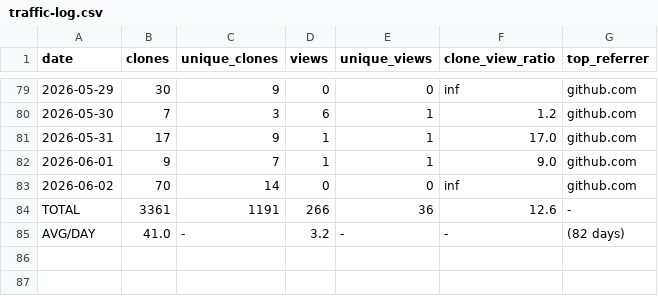
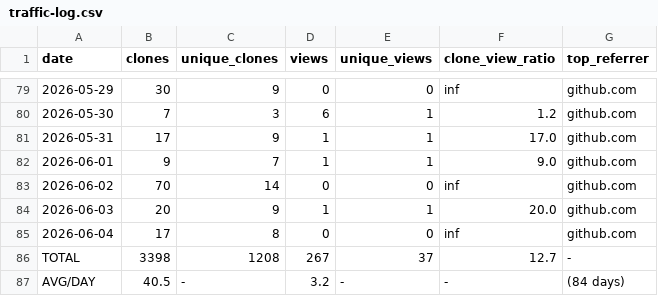
Before and after one commit to mohamedyaakoubi/MohamedYakoubi, a CSV file: traffic-data/traffic-log.csv, drawn as a sheet; only a part is shown, gaps mark what is left out.

```diff
--- a/traffic-data/traffic-log.csv
+++ b/traffic-data/traffic-log.csv
@@ -83,3 +83,5 @@ date,clones,unique_clones,views,unique_views,clone_view_ratio,top_referrer
 2026-06-02,70,14,0,0,inf,github.com
-TOTAL,3361,1191,266,36,12.6,-
-AVG/DAY,41.0,-,3.2,-,-,(82 days)
+2026-06-03,20,9,1,1,20.0,github.com
+2026-06-04,17,8,0,0,inf,github.com
+TOTAL,3398,1208,267,37,12.7,-
+AVG/DAY,40.5,-,3.2,-,-,(84 days)
```
Also changed, not shown: 1 other file.
